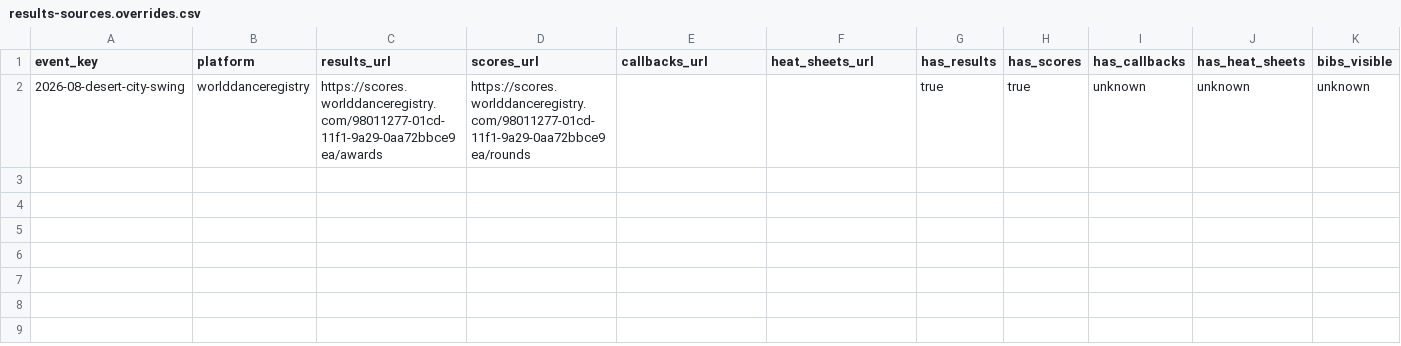
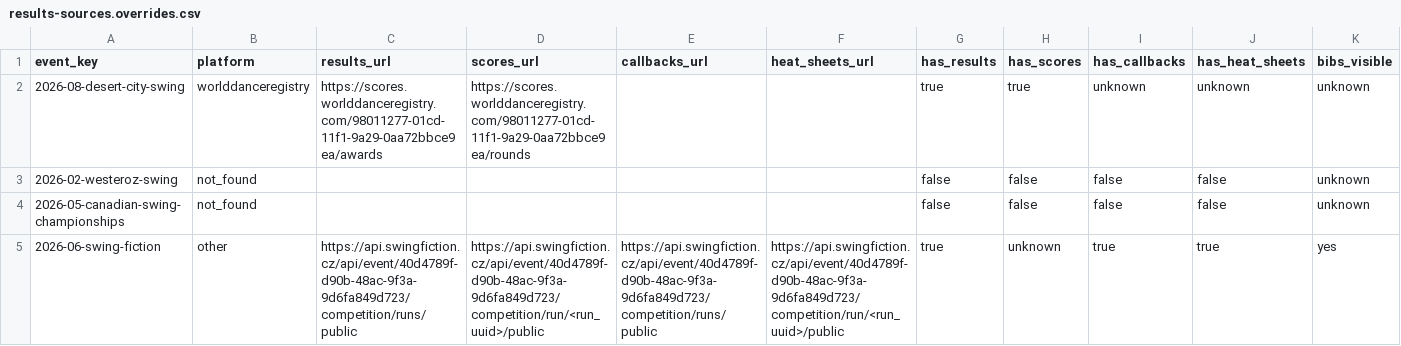
Before and after one commit to skeswa/swingset, a CSV file: research/results-sources.overrides.csv, drawn as a sheet; only a part is shown; rows hold the shown columns only; the diff names each change by its address in the sheet, - before the commit and + after, or states it on an @@ line.

```diff
--- a/research/results-sources.overrides.csv
+++ b/research/results-sources.overrides.csv
+row 3: 2026-02-westeroz-swing | not_found |  |  |  |  | false | false | false | false | unknown
+row 4: 2026-05-canadian-swing-championships | not_found |  |  |  |  | false | false | false | false | unknown
+row 5: 2026-06-swing-fiction | other | https://api.swingfiction.cz/api/event/40d4789f-d90b-48ac-9f3a-9d6fa849d723/competition/runs/public | https://api.swingfiction.cz/api/event/40d4789f-d90b-48ac-9f3a-9d6fa849d723/competition/run/<run_uuid>/public | https://api.swingfiction.cz/api/event/40d4789f-d90b-48ac-9f3a-9d6fa849d723/competition/runs/public | https://api.swingfiction.cz/api/event/40d4789f-d90b-48ac-9f3a-9d6fa849d723/competition/run/<run_uuid>/public | true | unknown | true | true | yes
```
Also changed, not shown: 5 other files.
